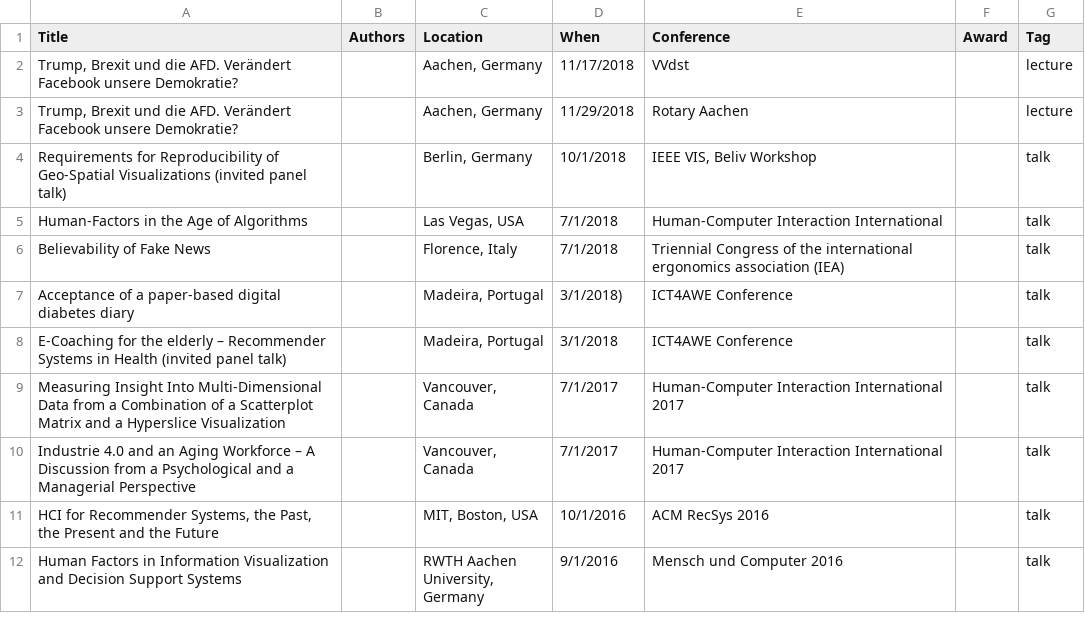
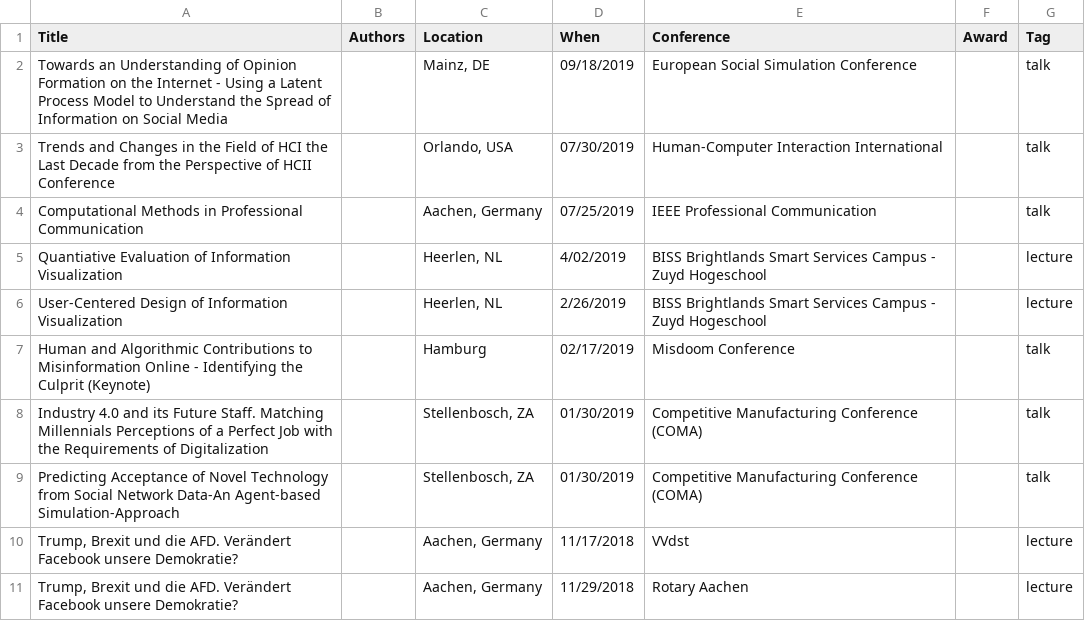
Before and after one commit to Sumidu/cv, a CSV file: data/presentations.csv, drawn as a sheet; only a part is shown; the shorter side is filled out with more unchanged rows.

```diff
--- a/data/presentations.csv
+++ b/data/presentations.csv
@@ -1,2 +1,10 @@
 Title,Authors,Location,When,Conference,Award,Tag
+"Towards an Understanding of Opinion Formation on the Internet - Using a Latent Process Model to Understand the Spread of Information on Social Media",,"Mainz, DE",09/18/2019,European Social Simulation Conference,,talk
+"Trends and Changes in the Field of HCI the Last Decade from the Perspective of HCII Conference",,"Orlando, USA",07/30/2019,Human-Computer Interaction International,,talk
+"Computational Methods in Professional Communication",,"Aachen, Germany",07/25/2019, IEEE Professional Communication,,talk
+"Quantiative Evaluation of Information Visualization",,"Heerlen, NL",4/02/2019, BISS Brightlands Smart Services Campus - Zuyd Hogeschool ,,lecture
+"User-Centered Design of Information Visualization",,"Heerlen, NL",2/26/2019, BISS Brightlands Smart Services Campus - Zuyd Hogeschool,,lecture
+"Human and Algorithmic Contributions to Misinformation Online - Identifying the Culprit (Keynote)",,Hamburg,02/17/2019, Misdoom Conference,,talk
+"Industry 4.0 and its Future Staff. Matching Millennials Perceptions of a Perfect Job with the Requirements of Digitalization",,"Stellenbosch, ZA",01/30/2019, Competitive Manufacturing Conference (COMA),,talk
+"Predicting Acceptance of Novel Technology from Social Network Data-An Agent-based Simulation-Approach",,"Stellenbosch, ZA",01/30/2019, Competitive Manufacturing Conference (COMA),,talk
 "Trump, Brexit und die AFD. Verändert Facebook unsere Demokratie?",,"Aachen, Germany", 11/17/2018, VVdst,,lecture
```
Also changed, not shown: data/awards and grants.csv, data/reviews.csv, 12 other files.
